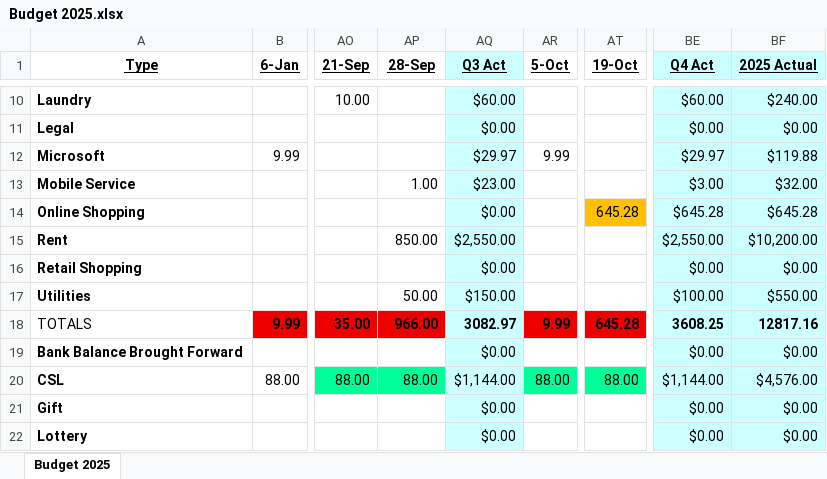
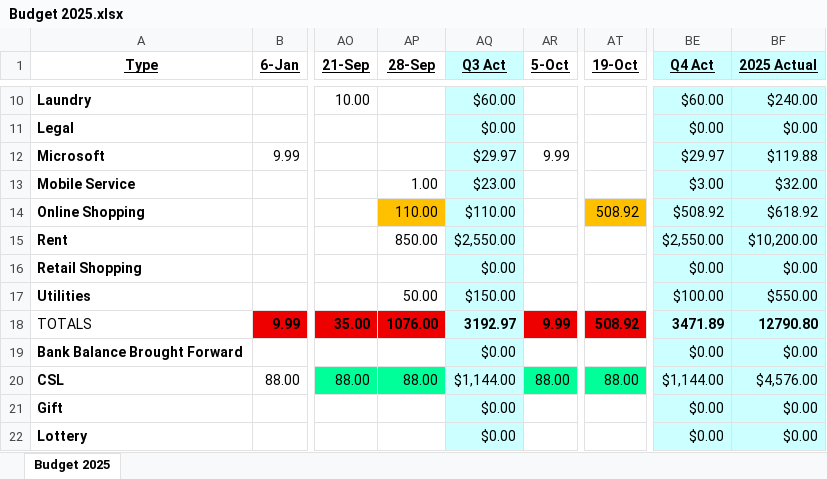
Before and after one commit to johnbodhi/budget, an Excel workbook: Budget 2025.xlsx, sheet Budget 2025, drawn as a sheet; only a part is shown, gaps mark what is left out; values as stored, in another font and other column widths than the file's, no borders; the diff covers the shown part only; the diff names each change by its address in the sheet, - before the commit and + after, or states it on an @@ line.

```diff
--- a/Budget 2025.xlsx (sheet Budget 2025)
+++ b/Budget 2025.xlsx (sheet Budget 2025)
-AP14 (28-Sep): (empty)
+AP14 (28-Sep): 110.00
-AP14 fill: none
+AP14 fill: #FFC000
-AQ14 (Q3 Act): $0.00
+AQ14 (Q3 Act): $110.00
-AT14 (19-Oct): 645.28
+AT14 (19-Oct): 508.92
-BE14 (Q4 Act): $645.28
+BE14 (Q4 Act): $508.92
-BF14 (2025 Actual): $645.28
+BF14 (2025 Actual): $618.92
-AP18 (28-Sep): 966.00
+AP18 (28-Sep): 1076.00
-AQ18 (Q3 Act): 3082.97
+AQ18 (Q3 Act): 3192.97
-AT18 (19-Oct): 645.28
+AT18 (19-Oct): 508.92
-BE18 (Q4 Act): 3608.25
+BE18 (Q4 Act): 3471.89
-BF18 (2025 Actual): 12817.16
+BF18 (2025 Actual): 12790.80
```
Also changed, not shown: 30 edited cells elsewhere in this sheet, 3 other files.
